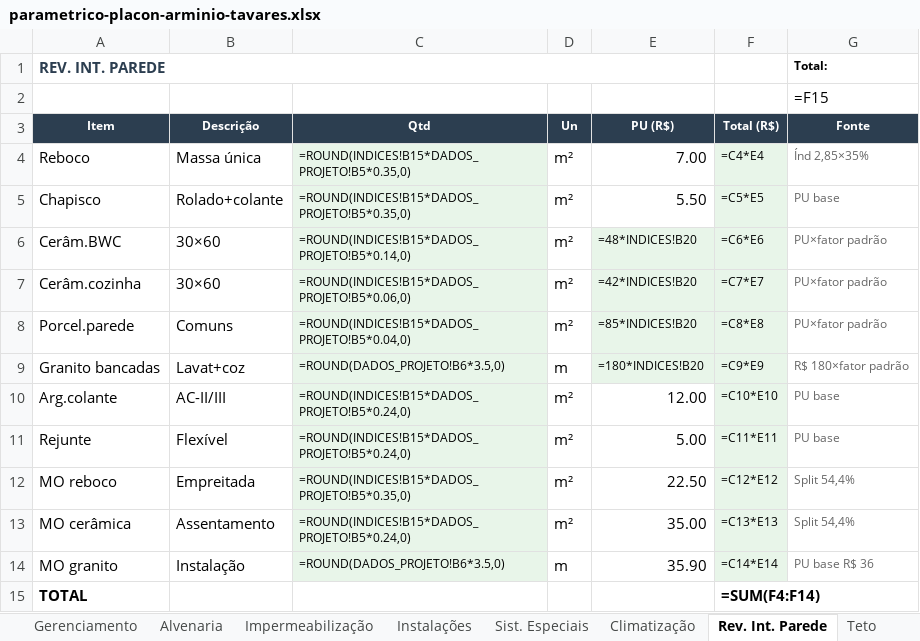
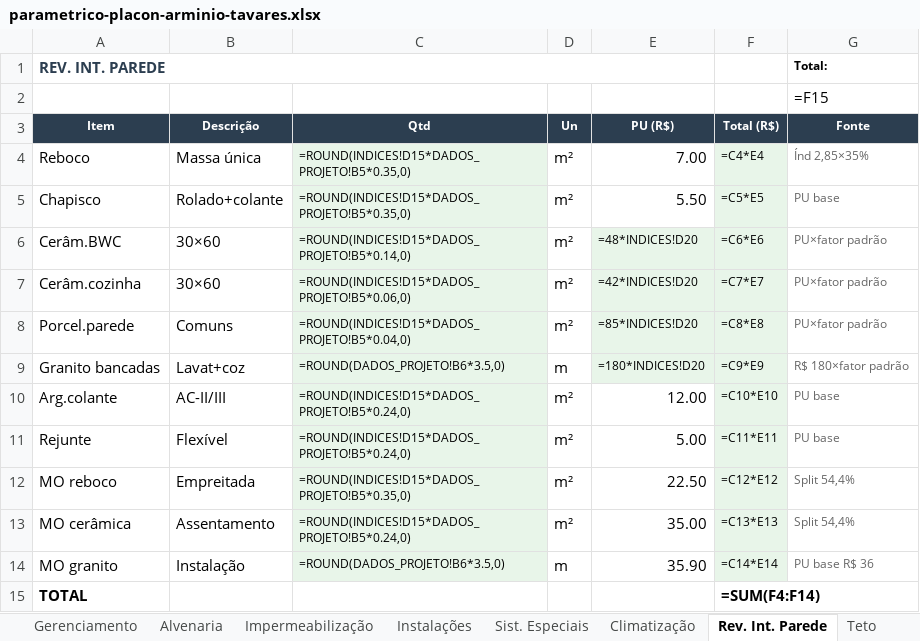
Before and after one commit to leokock/orcamentos-openclaw, an Excel workbook: base/pacotes/placon-arminio-tavares/parametrico-placon-arminio-tavares.xlsx, sheet Rev. Int. Parede, drawn as a sheet; values as stored, in another font and other column widths than the file's, no borders; formulas without a stored value are shown as written; the diff names each change by its address in the sheet, - before the commit and + after, or states it on an @@ line.

```diff
--- a/base/pacotes/placon-arminio-tavares/parametrico-placon-arminio-tavares.xlsx (sheet Rev. Int. Parede)
+++ b/base/pacotes/placon-arminio-tavares/parametrico-placon-arminio-tavares.xlsx (sheet Rev. Int. Parede)
-C4:C5 (Qtd): =ROUND(INDICES!B15*DADOS_PROJETO!B5*0.35,0)
+C4:C5 (Qtd): =ROUND(INDICES!D15*DADOS_PROJETO!B5*0.35,0)
-C6 (Qtd): =ROUND(INDICES!B15*DADOS_PROJETO!B5*0.14,0)
+C6 (Qtd): =ROUND(INDICES!D15*DADOS_PROJETO!B5*0.14,0)
-E6 (PU (R$)): =48*INDICES!B20
+E6 (PU (R$)): =48*INDICES!D20
-C7 (Qtd): =ROUND(INDICES!B15*DADOS_PROJETO!B5*0.06,0)
+C7 (Qtd): =ROUND(INDICES!D15*DADOS_PROJETO!B5*0.06,0)
-E7 (PU (R$)): =42*INDICES!B20
+E7 (PU (R$)): =42*INDICES!D20
-C8 (Qtd): =ROUND(INDICES!B15*DADOS_PROJETO!B5*0.04,0)
+C8 (Qtd): =ROUND(INDICES!D15*DADOS_PROJETO!B5*0.04,0)
-E8 (PU (R$)): =85*INDICES!B20
+E8 (PU (R$)): =85*INDICES!D20
-E9 (PU (R$)): =180*INDICES!B20
+E9 (PU (R$)): =180*INDICES!D20
-C10:C11 (Qtd): =ROUND(INDICES!B15*DADOS_PROJETO!B5*0.24,0)
+C10:C11 (Qtd): =ROUND(INDICES!D15*DADOS_PROJETO!B5*0.24,0)
-C12 (Qtd): =ROUND(INDICES!B15*DADOS_PROJETO!B5*0.35,0)
+C12 (Qtd): =ROUND(INDICES!D15*DADOS_PROJETO!B5*0.35,0)
-C13 (Qtd): =ROUND(INDICES!B15*DADOS_PROJETO!B5*0.24,0)
+C13 (Qtd): =ROUND(INDICES!D15*DADOS_PROJETO!B5*0.24,0)
```
Also changed, not shown: sheet INDICES, sheet Supraestrutura, sheet Pisos, sheet Instalações, sheet DADOS_PROJETO, sheet BRIEFING, 13 more sheets, base/pacotes/arthen-arboris/parametrico-arthen-arboris.xlsx, base/pacotes/thozen-electra/parametrico-thozen-electra.xlsx, 13 other files.
